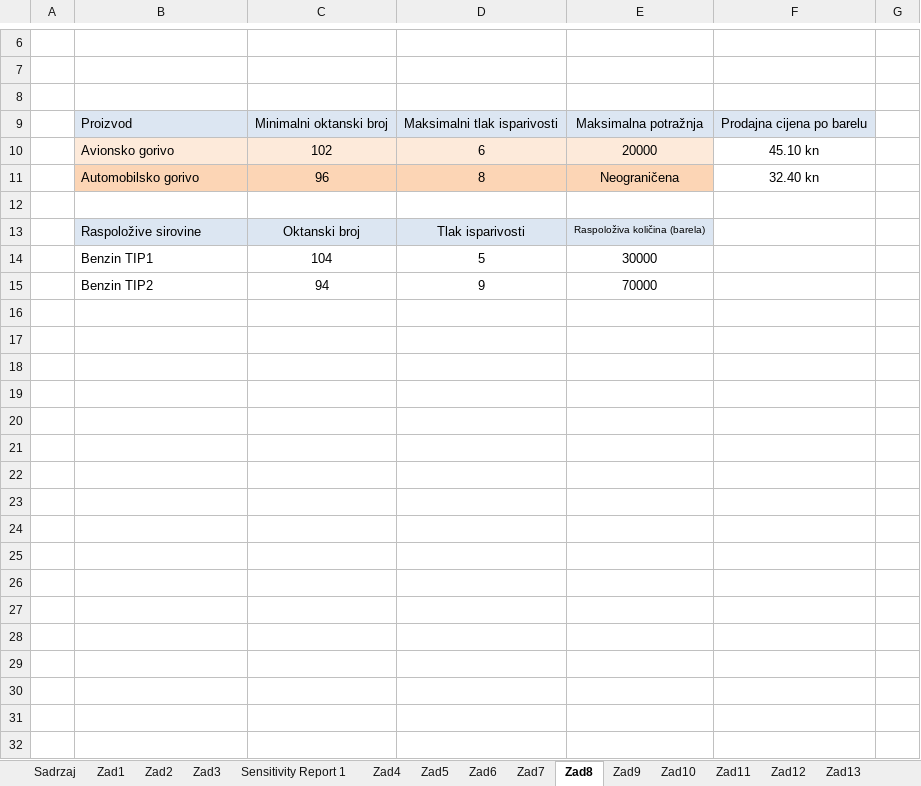
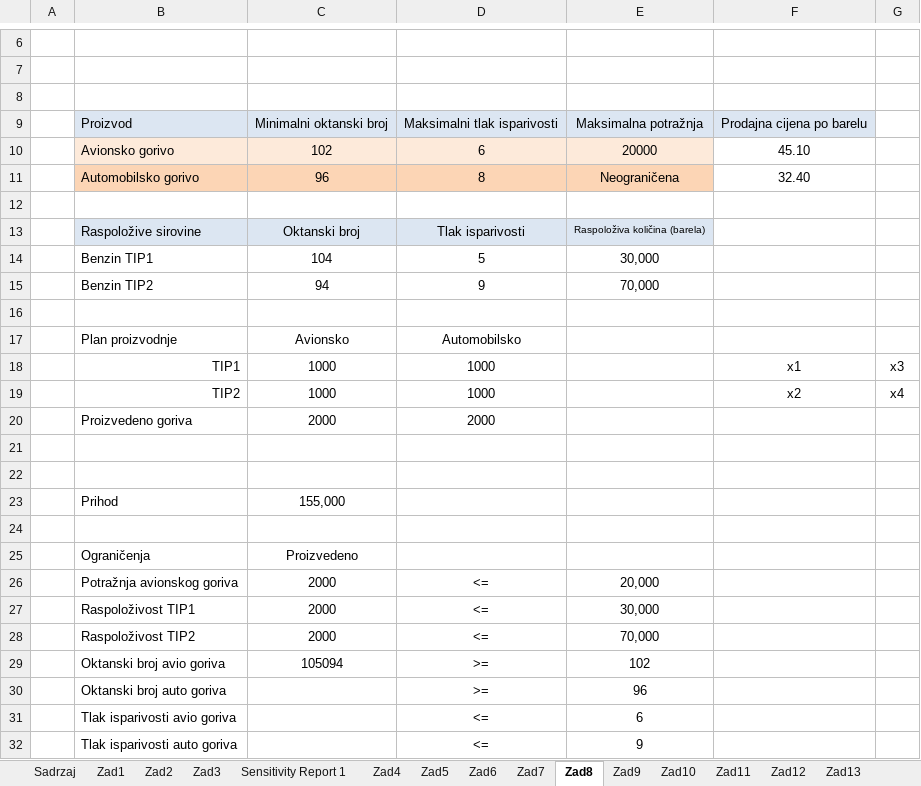
Before and after one commit to karlito786/vern, an Excel workbook: 3.1 Optimizacija (N).xlsx, sheet Zad8, drawn as a sheet; only a part is shown, gaps mark what is left out; values as stored, in another font and other column widths than the file's, no borders; charts and pictures not drawn; the diff names each change by its address in the sheet, - before the commit and + after, or states it on an @@ line.

```diff
--- a/3.1 Optimizacija (N).xlsx (sheet Zad8)
+++ b/3.1 Optimizacija (N).xlsx (sheet Zad8)
-F10: 45.10 kn
+F10: 45.10
-F11: 32.40 kn
+F11: 32.40
-E14: 30000
+E14: 30,000
-E15: 70000
+E15: 70,000
+row 16: (empty)
+row 17:  | Plan proizvodnje | Avionsko | Automobilsko
+row 18:  | TIP1 | 1000 | 1000 |  | x1 | x3
+row 19:  | TIP2 | 1000 | 1000 |  | x2 | x4
+row 20:  | Proizvedeno goriva | 2000 | 2000
+row 21: (empty)
+row 22: (empty)
+row 23:  | Prihod | 155,000
+row 24: (empty)
+row 25:  | Ograničenja | Proizvedeno
+row 26:  | Potražnja avionskog goriva | 2000 | <= | 20,000
+row 27:  | Raspoloživost TIP1 | 2000 | <= | 30,000
+row 28:  | Raspoloživost TIP2 | 2000 | <= | 70,000
+row 29:  | Oktanski broj avio goriva | 105094 | >= | 102
+row 30:  | Oktanski broj auto goriva |  | >= | 96
+row 31:  | Tlak isparivosti avio goriva |  | <= | 6
+row 32:  | Tlak isparivosti auto goriva |  | <= | 9
```
Also changed, not shown: sheet Zad12, sheet Zad5, sheet Zad11, sheet Zad13, sheet Zad6, charts or pictures.
